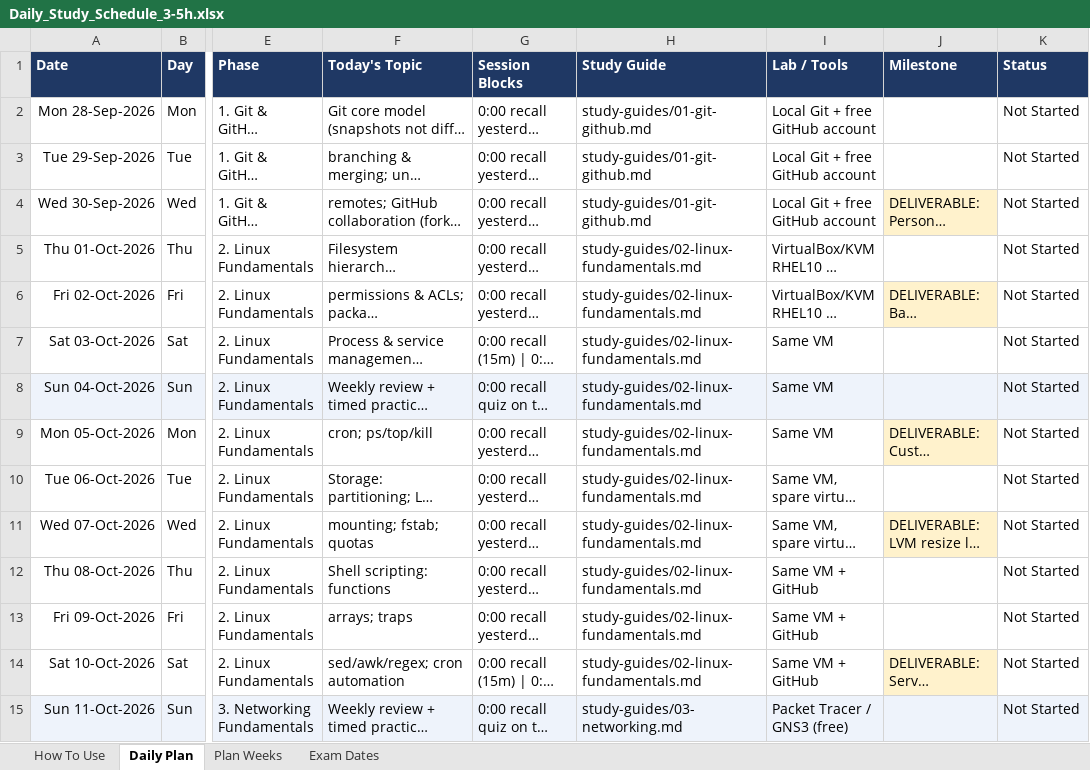
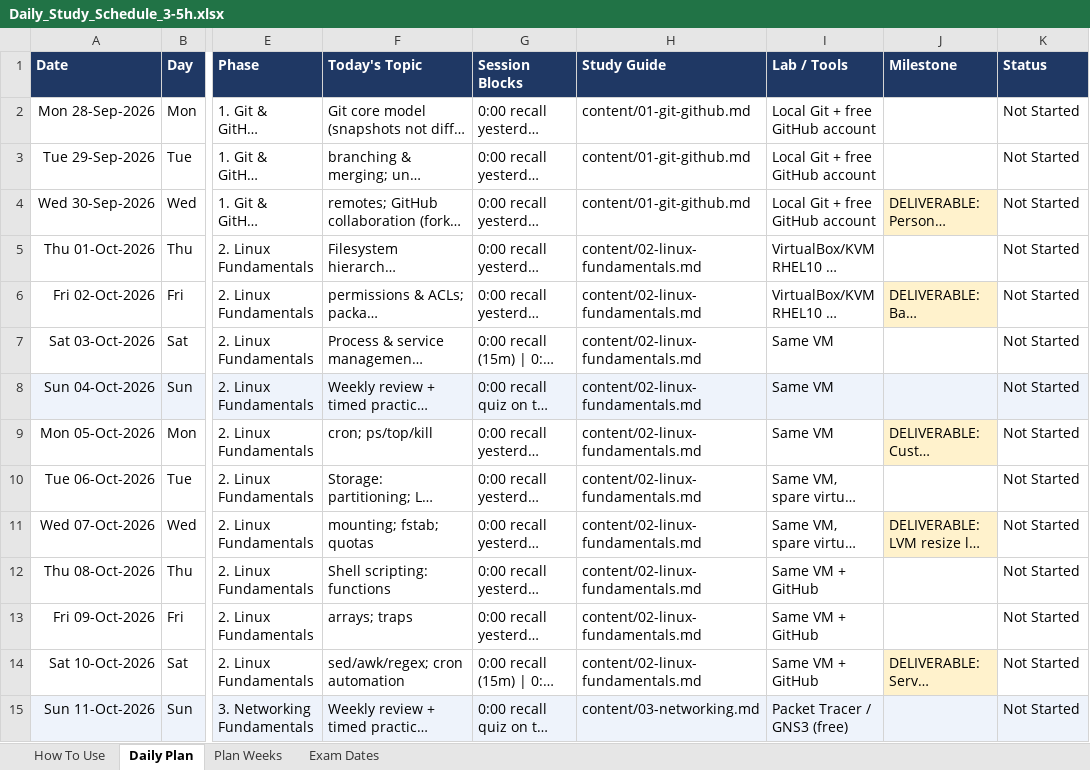
Before and after one commit to Willey2003/my-project, an Excel workbook: schedule/Daily_Study_Schedule_3-5h.xlsx, sheet Daily Plan, drawn as a sheet; only a part is shown, gaps mark what is left out; long unchanged cells end in …; values as stored, in another font and other column widths than the file's, no borders; the diff covers the shown part only; the diff names each change by its address in the sheet, - before the commit and + after, or states it on an @@ line.

```diff
--- a/schedule/Daily_Study_Schedule_3-5h.xlsx (sheet Daily Plan)
+++ b/schedule/Daily_Study_Schedule_3-5h.xlsx (sheet Daily Plan)
-H2:H4 (Study Guide): study-guides/01-git-github.md
+H2:H4 (Study Guide): content/01-git-github.md
-H5:H14 (Study Guide): study-guides/02-linux-fundamentals.md
+H5:H14 (Study Guide): content/02-linux-fundamentals.md
-H15 (Study Guide): study-guides/03-networking.md
+H15 (Study Guide): content/03-networking.md
```
Also changed, not shown: 93 added rows and 183 edited cells elsewhere in this sheet, sheet Plan Weeks, sheet Exam Dates, sheet How To Use, 20 other files.
